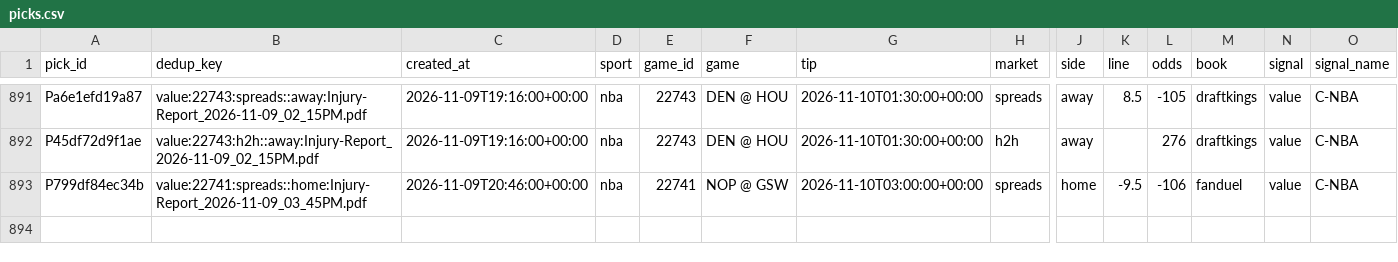
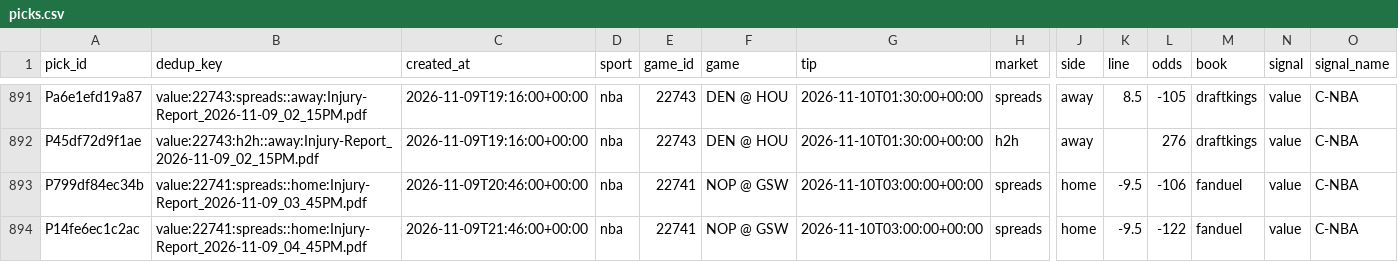
Before and after one commit to PirateKingInc/test-m11, a CSV file: ledger/picks.csv, drawn as a sheet; only a part is shown, gaps mark what is left out; rows hold the shown columns only; the diff names each change by its address in the sheet, - before the commit and + after, or states it on an @@ line.

```diff
--- a/ledger/picks.csv
+++ b/ledger/picks.csv
+row 894: P14fe6ec1c2ac | value:22741:spreads::home:Injury-Report_2026-11-09_04_45PM.pdf | 2026-11-09T21:46:00+00:00 | nba | 22741 | NOP @ GSW | 2026-11-10T03:00:00+00:00 | spreads | home | -9.5 | -122 | fanduel | value | C-NBA
```
Also changed, not shown: ledger/labels.csv, ledger/review_pick.csv, 2 other files.
